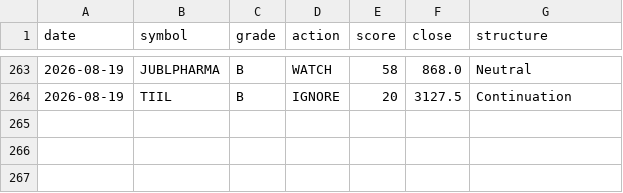
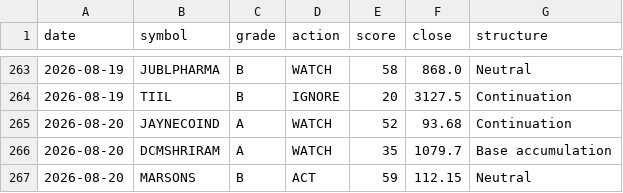
Before and after one commit to CGK0101/Smart-Money-Screener, a CSV file: data/signals.csv, drawn as a sheet; only a part is shown, gaps mark what is left out.

```diff
--- a/data/signals.csv
+++ b/data/signals.csv
@@ -264 +264,4 @@ date,symbol,grade,action,score,close,structure
 2026-08-19,TIIL,B,IGNORE,20,3127.5,Continuation
+2026-08-20,JAYNECOIND,A,WATCH,52,93.68,Continuation
+2026-08-20,DCMSHRIRAM,A,WATCH,35,1079.7,Base accumulation
+2026-08-20,MARSONS,B,ACT,59,112.15,Neutral
```
Also changed, not shown: data/events/bulk.csv, data/events/fo_oi.csv, 5 other files.
